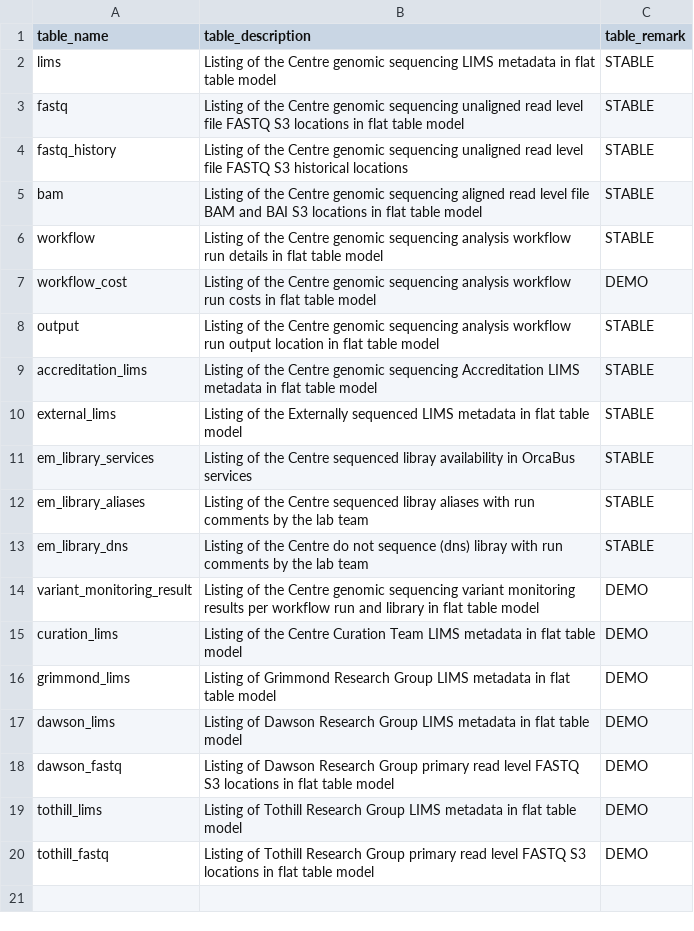
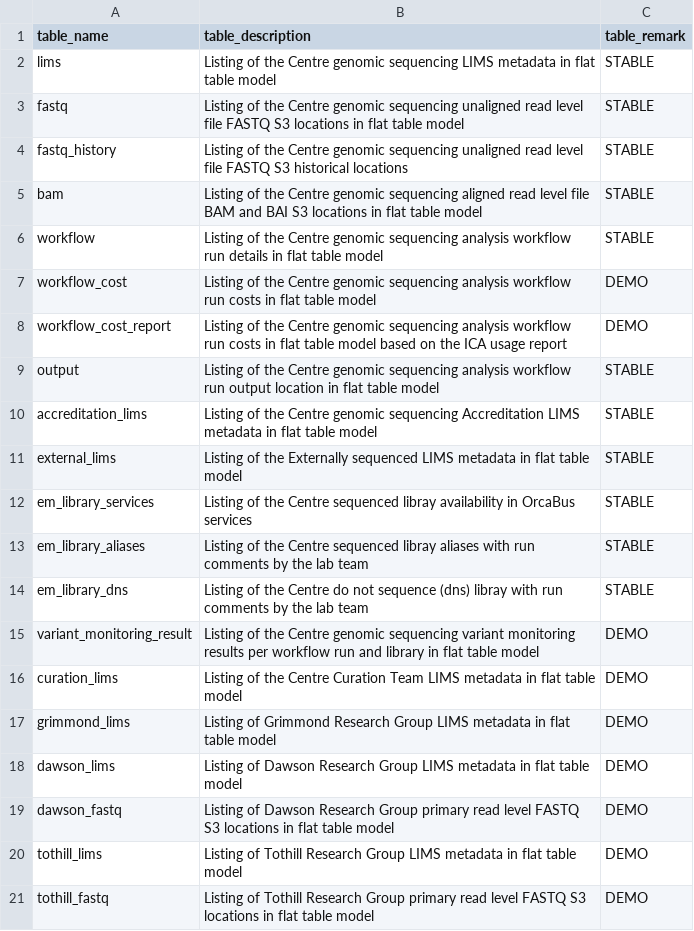
Before and after one commit to umccr/orcahouse, a CSV file: orcavault/seeds/dictionary/dictionary__data_mart_catalog.csv, drawn as a sheet; the diff names each change by its address in the sheet, - before the commit and + after, or states it on an @@ line.

```diff
--- a/orcavault/seeds/dictionary/dictionary__data_mart_catalog.csv
+++ b/orcavault/seeds/dictionary/dictionary__data_mart_catalog.csv
+row 8: workflow_cost_report | Listing of the Centre genomic sequencing analysis workflow run costs in flat table model based on the ICA usage report | DEMO
```
Also changed, not shown: 3 other files.
